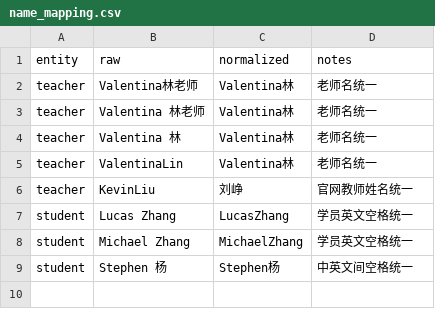
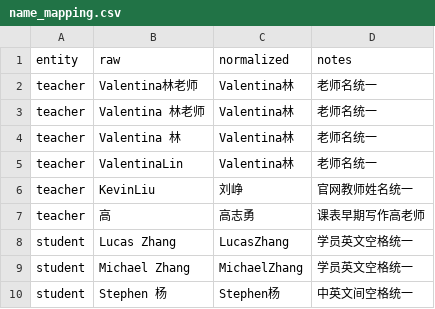
Before and after one commit to ethanwalkerwater/Billing-Dashboard-For-JS, a CSV file: apps/teacher-feedback/templates/name_mapping.csv, drawn as a sheet.

```diff
--- a/apps/teacher-feedback/templates/name_mapping.csv
+++ b/apps/teacher-feedback/templates/name_mapping.csv
@@ -6,2 +6,3 @@ teacher,ValentinaLin,Valentina林,老师名统一
 teacher,KevinLiu,刘峥,官网教师姓名统一
+teacher,高,高志勇,课表早期写作高老师
 student,Lucas Zhang,LucasZhang,学员英文空格统一
```
Also changed, not shown: 3 other files.
